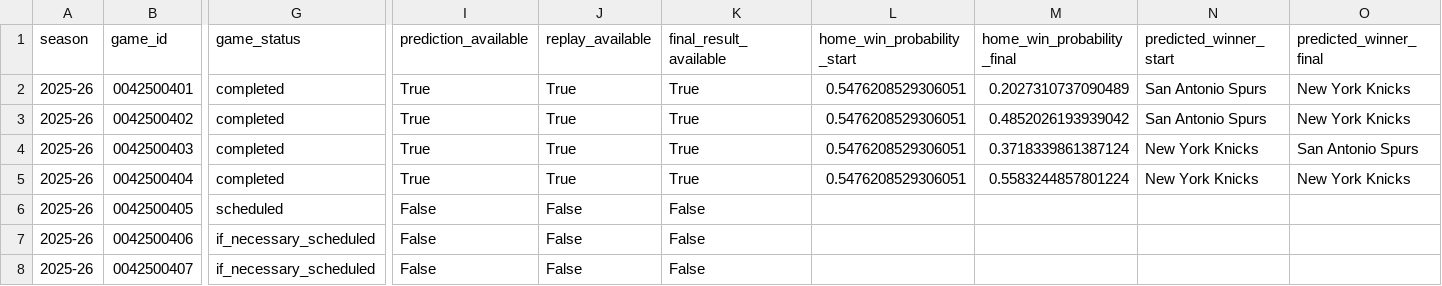
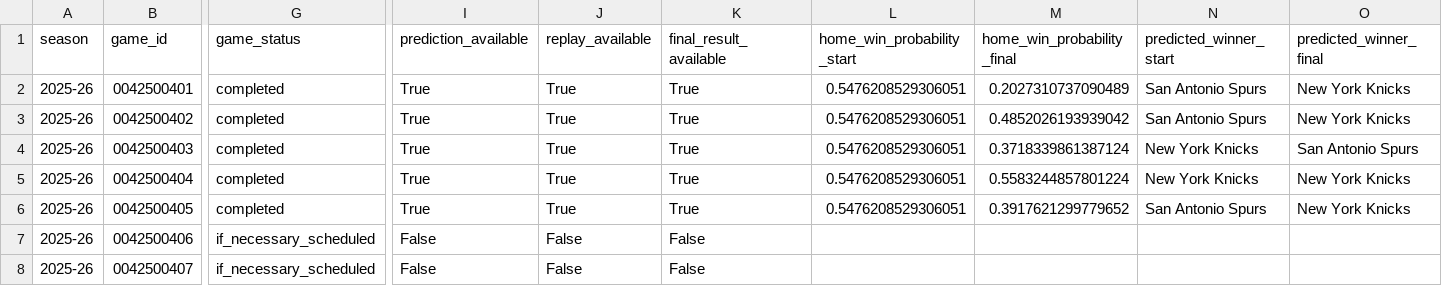
Before and after one commit to sanjay-dilip/nba-win-probability-engine, a CSV file: outputs/reports/nba_finals_case_study_summary.csv, drawn as a sheet; only a part is shown, gaps mark what is left out; the diff covers the shown part only; the diff names each change by its address in the sheet, - before the commit and + after, or states it on an @@ line.

```diff
--- a/outputs/reports/nba_finals_case_study_summary.csv
+++ b/outputs/reports/nba_finals_case_study_summary.csv
-G6 (game_status): scheduled
+G6 (game_status): completed
-I6 (prediction_available): False
+I6 (prediction_available): True
-J6 (replay_available): False
+J6 (replay_available): True
-K6 (final_result_available): False
+K6 (final_result_available): True
-L6 (home_win_probability_start): (empty)
+L6 (home_win_probability_start): 0.5476208529306051
-M6 (home_win_probability_final): (empty)
+M6 (home_win_probability_final): 0.3917621299779652
-N6 (predicted_winner_start): (empty)
+N6 (predicted_winner_start): San Antonio Spurs
-O6 (predicted_winner_final): (empty)
+O6 (predicted_winner_final): New York Knicks
```
Also changed, not shown: 4 edited cells elsewhere in this file, outputs/reports/data_freshness_summary.csv, outputs/reports/finals_projected_series_path.csv, 2 other files.
